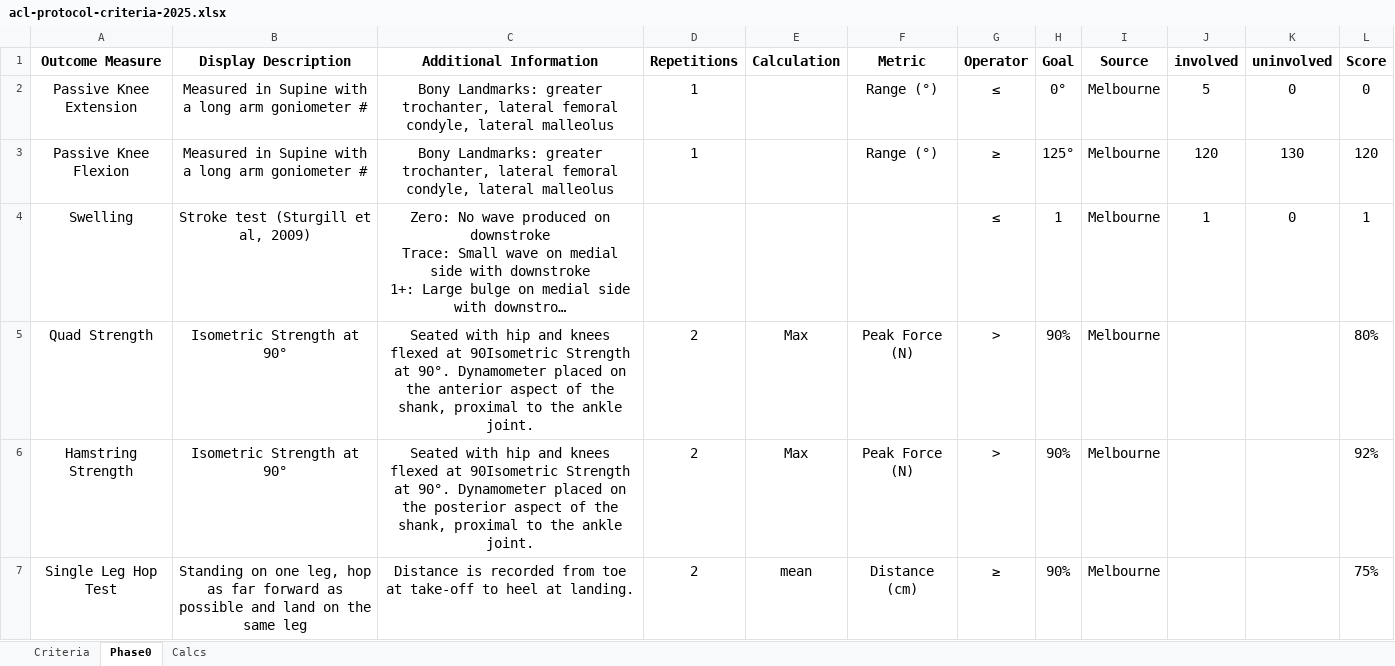
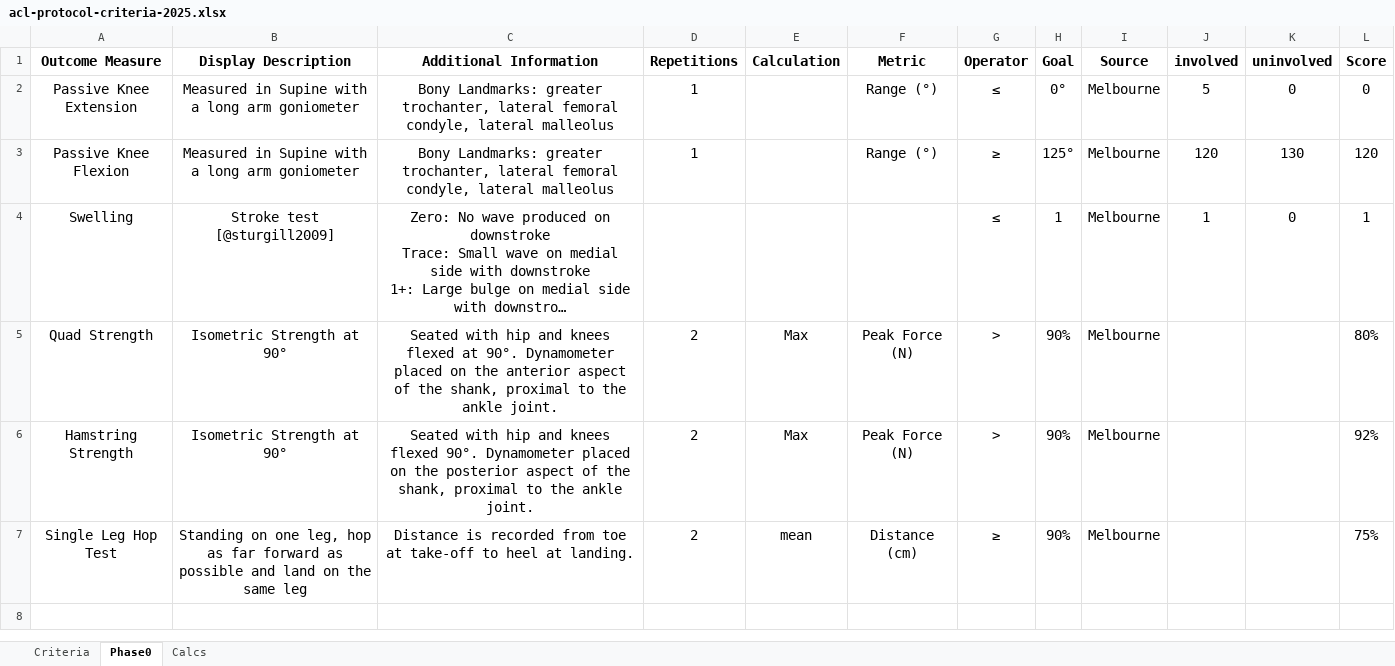
Before and after one commit to AKates717/CSI-Pacific-RTP, an Excel workbook: sample_data/acl-protocol-criteria-2025.xlsx, sheet Phase0, drawn as a sheet; long unchanged cells end in …; values as stored, in another font and other column widths than the file's, no borders; the diff names each change by its address in the sheet, - before the commit and + after, or states it on an @@ line.

```diff
--- a/sample_data/acl-protocol-criteria-2025.xlsx (sheet Phase0)
+++ b/sample_data/acl-protocol-criteria-2025.xlsx (sheet Phase0)
-B2:B3 (Display Description): …arm goniometer #
+B2:B3 (Display Description): …arm goniometer
-B4 (Display Description): Stroke test (Sturgill et al, 2009)
+B4 (Display Description): Stroke test [@sturgill2009]
-C5 (Additional Information): …flexed at 90Isometric Strength at 90°. Dynamometer…
+C5 (Additional Information): …flexed at 90°. Dynamometer…
-C6 (Additional Information): …knees flexed at 90Isometric Strength at 90°. Dynamometer…
+C6 (Additional Information): …knees flexed 90°. Dynamometer…
```
Also changed, not shown: 14 other files.
